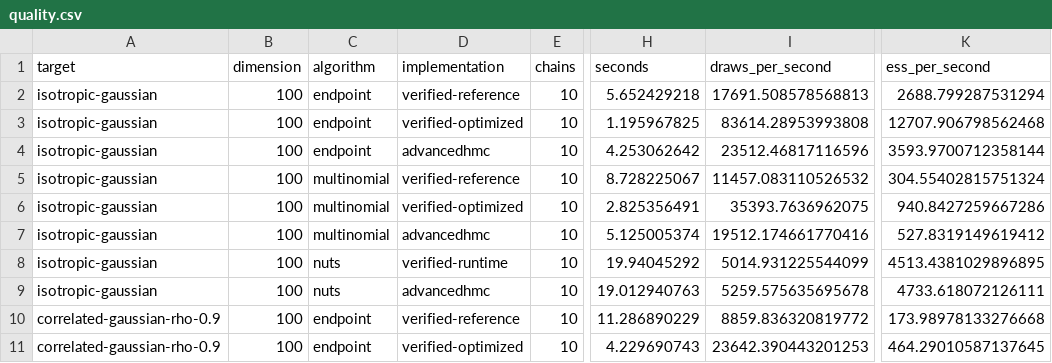
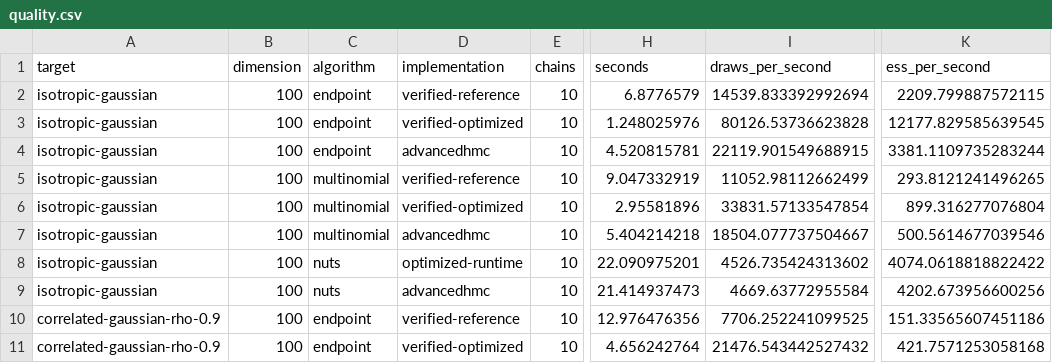
Before and after one commit to xukai92/mcmc-lean, a CSV file: benchmark/results/quality.csv, drawn as a sheet; only a part is shown, gaps mark what is left out; the diff covers the shown part only; the diff names each change by its address in the sheet, - before the commit and + after, or states it on an @@ line.

```diff
--- a/benchmark/results/quality.csv
+++ b/benchmark/results/quality.csv
-H2 (seconds): 5.652429218
+H2 (seconds): 6.8776579
-I2 (draws_per_second): 17691.508578568813
+I2 (draws_per_second): 14539.833392992694
-K2 (ess_per_second): 2688.799287531294
+K2 (ess_per_second): 2209.799887572115
-H3 (seconds): 1.195967825
+H3 (seconds): 1.248025976
-I3 (draws_per_second): 83614.28953993808
+I3 (draws_per_second): 80126.53736623828
-K3 (ess_per_second): 12707.906798562468
+K3 (ess_per_second): 12177.829585639545
-H4 (seconds): 4.253062642
+H4 (seconds): 4.520815781
-I4 (draws_per_second): 23512.46817116596
+I4 (draws_per_second): 22119.901549688915
-K4 (ess_per_second): 3593.9700712358144
+K4 (ess_per_second): 3381.1109735283244
-H5 (seconds): 8.728225067
+H5 (seconds): 9.047332919
-I5 (draws_per_second): 11457.083110526532
+I5 (draws_per_second): 11052.98112662499
-K5 (ess_per_second): 304.55402815751324
+K5 (ess_per_second): 293.8121241496265
-H6 (seconds): 2.825356491
+H6 (seconds): 2.95581896
-I6 (draws_per_second): 35393.7636962075
+I6 (draws_per_second): 33831.57133547854
-K6 (ess_per_second): 940.8427259667286
+K6 (ess_per_second): 899.316277076804
-H7 (seconds): 5.125005374
+H7 (seconds): 5.404214218
-I7 (draws_per_second): 19512.174661770416
+I7 (draws_per_second): 18504.077737504667
-K7 (ess_per_second): 527.8319149619412
+K7 (ess_per_second): 500.5614677039546
-D8 (implementation): verified-runtime
+D8 (implementation): optimized-runtime
-H8 (seconds): 19.94045292
+H8 (seconds): 22.090975201
-I8 (draws_per_second): 5014.931225544099
+I8 (draws_per_second): 4526.735424313602
-K8 (ess_per_second): 4513.4381029896895
+K8 (ess_per_second): 4074.0618818822422
-H9 (seconds): 19.012940763
+H9 (seconds): 21.414937473
-I9 (draws_per_second): 5259.575635695678
+I9 (draws_per_second): 4669.63772955584
-K9 (ess_per_second): 4733.618072126111
+K9 (ess_per_second): 4202.673956600256
-H10 (seconds): 11.286890229
+H10 (seconds): 12.976476356
-I10 (draws_per_second): 8859.836320819772
+I10 (draws_per_second): 7706.252241099525
-K10 (ess_per_second): 173.98978133276668
+K10 (ess_per_second): 151.33565607451186
-H11 (seconds): 4.229690743
+H11 (seconds): 4.656242764
-I11 (draws_per_second): 23642.390443201253
+I11 (draws_per_second): 21476.543442527432
-K11 (ess_per_second): 464.29010587137645
+K11 (ess_per_second): 421.7571253058168
```
Also changed, not shown: 130 edited cells elsewhere in this file, benchmark/results/latest.csv, benchmark/results/timings.csv, 16 other files.
